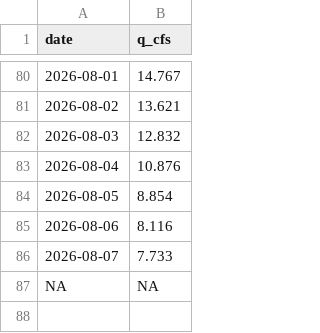
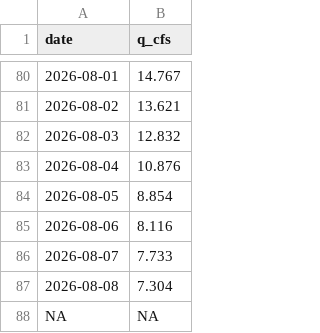
Before and after one commit to rossyndicate/TLS_DSS, a CSV file: data_submodule/raw_data/target_output/grand_east_inlet_daily.csv, drawn as a sheet; only a part is shown, gaps mark what is left out; the diff names each change by its address in the sheet, - before the commit and + after, or states it on an @@ line.

```diff
--- a/data_submodule/raw_data/target_output/grand_east_inlet_daily.csv
+++ b/data_submodule/raw_data/target_output/grand_east_inlet_daily.csv
+row 87: 2026-08-08 | 7.304
```
Also changed, not shown: data_submodule/raw_data/target_output/SM_MID_L1.csv, data_submodule/raw_data/target_output/granby_daily_pump_data.csv, 6 other files.
